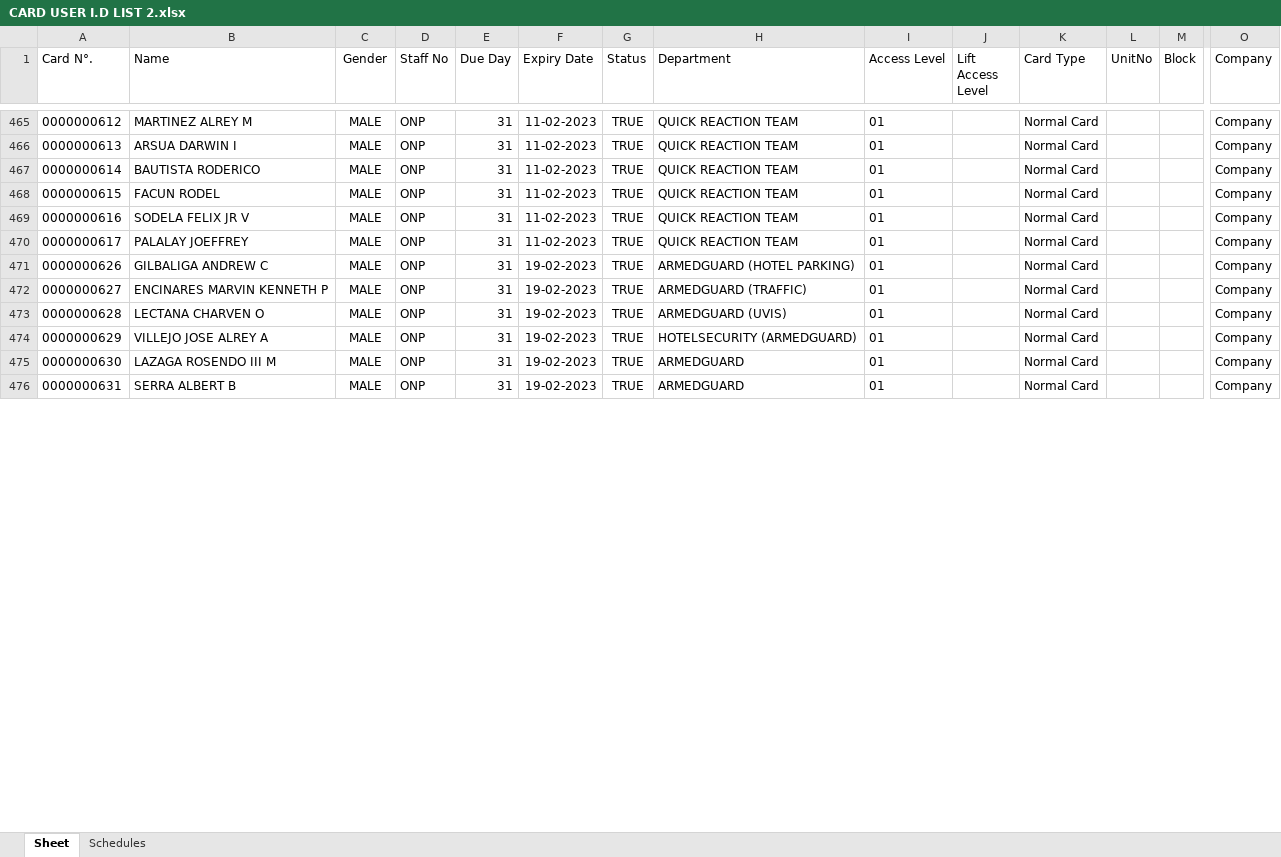
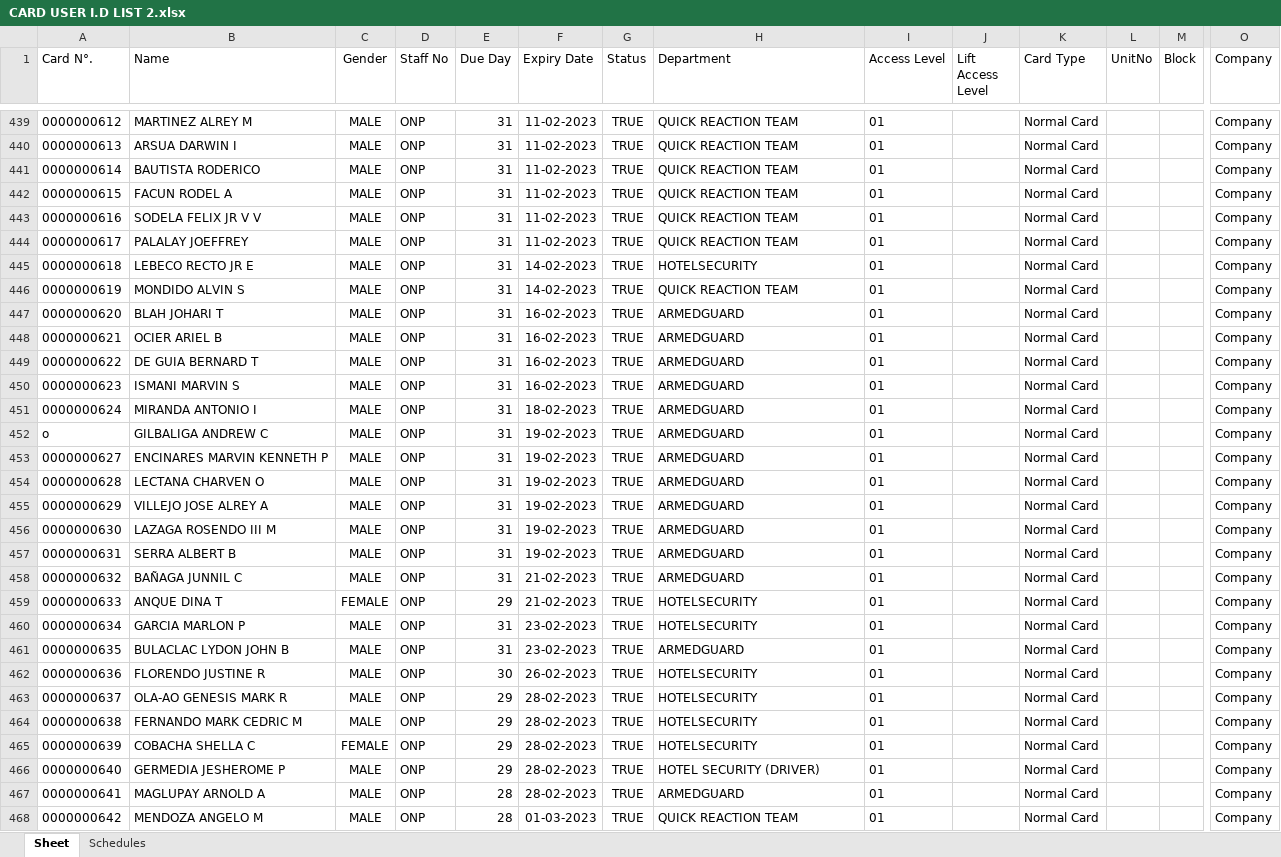
Before and after one commit to semajestic/summaryreport, an Excel workbook: CARD USER I.D LIST 2.xlsx, sheet Sheet, drawn as a sheet; only a part is shown, gaps mark what is left out; values as stored, in another font and other column widths than the file's, no borders; addresses are those after the commit; rows hold the shown columns only; the diff covers the shown part only; the diff names each change by its address in the sheet, - before the commit and + after, or states it on an @@ line.

```diff
--- a/CARD USER I.D LIST 2.xlsx (sheet Sheet)
+++ b/CARD USER I.D LIST 2.xlsx (sheet Sheet)
-B442 (Name): FACUN RODEL
+B442 (Name): FACUN RODEL A
-B443 (Name): SODELA FELIX JR V
+B443 (Name): SODELA FELIX JR V V
+row 445: 0000000618 | LEBECO RECTO JR E | MALE | ONP | 31 | 14-02-2023 | TRUE | HOTELSECURITY | 01 |  | Normal Card |  |  | Company
+row 446: 0000000619 | MONDIDO ALVIN S | MALE | ONP | 31 | 14-02-2023 | TRUE | QUICK REACTION TEAM | 01 |  | Normal Card |  |  | Company
+row 447: 0000000620 | BLAH JOHARI T | MALE | ONP | 31 | 16-02-2023 | TRUE | ARMEDGUARD | 01 |  | Normal Card |  |  | Company
+row 448: 0000000621 | OCIER ARIEL B | MALE | ONP | 31 | 16-02-2023 | TRUE | ARMEDGUARD | 01 |  | Normal Card |  |  | Company
+row 449: 0000000622 | DE GUIA BERNARD T | MALE | ONP | 31 | 16-02-2023 | TRUE | ARMEDGUARD | 01 |  | Normal Card |  |  | Company
+row 450: 0000000623 | ISMANI MARVIN S | MALE | ONP | 31 | 16-02-2023 | TRUE | ARMEDGUARD | 01 |  | Normal Card |  |  | Company
+row 451: 0000000624 | MIRANDA ANTONIO I | MALE | ONP | 31 | 18-02-2023 | TRUE | ARMEDGUARD | 01 |  | Normal Card |  |  | Company
-A452 (Card N°.): 0000000626
+A452 (Card N°.): o
-H452 (Department): ARMEDGUARD (HOTEL PARKING)
+H452 (Department): ARMEDGUARD
-H453 (Department): ARMEDGUARD (TRAFFIC)
+H453 (Department): ARMEDGUARD
-H454 (Department): ARMEDGUARD (UVIS)
+H454 (Department): ARMEDGUARD
-H455 (Department): HOTELSECURITY (ARMEDGUARD)
+H455 (Department): ARMEDGUARD
+row 458: 0000000632 | BAÑAGA JUNNIL C | MALE | ONP | 31 | 21-02-2023 | TRUE | ARMEDGUARD | 01 |  | Normal Card |  |  | Company
+row 459: 0000000633 | ANQUE DINA T | FEMALE | ONP | 29 | 21-02-2023 | TRUE | HOTELSECURITY | 01 |  | Normal Card |  |  | Company
+row 460: 0000000634 | GARCIA MARLON P | MALE | ONP | 31 | 23-02-2023 | TRUE | HOTELSECURITY | 01 |  | Normal Card |  |  | Company
+row 461: 0000000635 | BULACLAC LYDON JOHN B | MALE | ONP | 31 | 23-02-2023 | TRUE | ARMEDGUARD | 01 |  | Normal Card |  |  | Company
+row 462: 0000000636 | FLORENDO JUSTINE R | MALE | ONP | 30 | 26-02-2023 | TRUE | HOTELSECURITY | 01 |  | Normal Card |  |  | Company
+row 463: 0000000637 | OLA-AO GENESIS MARK R | MALE | ONP | 29 | 28-02-2023 | TRUE | HOTELSECURITY | 01 |  | Normal Card |  |  | Company
+row 464: 0000000638 | FERNANDO MARK CEDRIC M | MALE | ONP | 29 | 28-02-2023 | TRUE | HOTELSECURITY | 01 |  | Normal Card |  |  | Company
+row 465: 0000000639 | COBACHA SHELLA C | FEMALE | ONP | 29 | 28-02-2023 | TRUE | HOTELSECURITY | 01 |  | Normal Card |  |  | Company
+row 466: 0000000640 | GERMEDIA JESHEROME P | MALE | ONP | 29 | 28-02-2023 | TRUE | HOTEL SECURITY (DRIVER) | 01 |  | Normal Card |  |  | Company
+row 467: 0000000641 | MAGLUPAY ARNOLD A | MALE | ONP | 28 | 28-02-2023 | TRUE | ARMEDGUARD | 01 |  | Normal Card |  |  | Company
+row 468: 0000000642 | MENDOZA ANGELO M | MALE | ONP | 28 | 01-03-2023 | TRUE | QUICK REACTION TEAM | 01 |  | Normal Card |  |  | Company
```
Also changed, not shown: 18 added rows, 26 removed rows and 340 edited cells elsewhere in this sheet, sheet Schedules, dist/CARD USER I.D LIST 2.xlsx, 4 other files.
